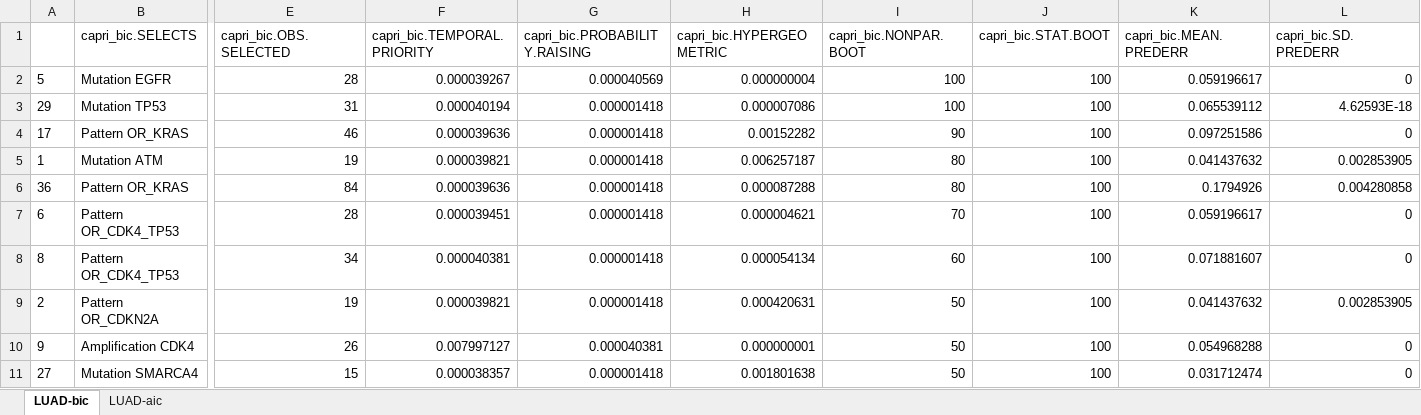
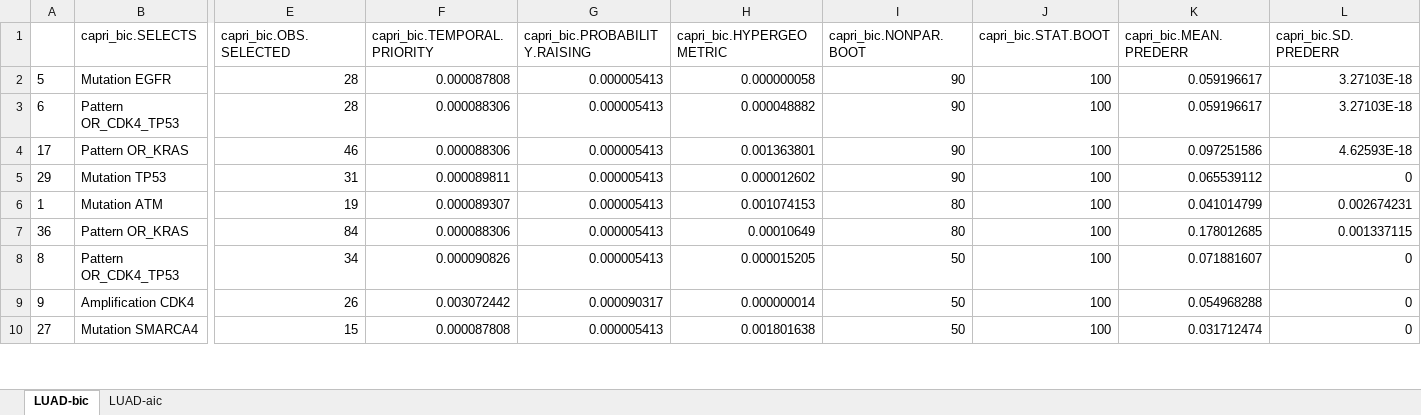
Before and after one commit to dlcgold/LUAD-PiCnIc, an Excel workbook: output/LUAD_statistics_.xlsx, sheet LUAD-bic, drawn as a sheet; only a part is shown, gaps mark what is left out; values as stored, in another font and other column widths than the file's, no borders; removed rows and columns are numbered as before the commit, all else as after; rows hold the shown columns only; the diff covers the shown part only; the diff names each change by its address in the sheet, - before the commit and + after, or states it on an @@ line.

```diff
--- a/output/LUAD_statistics_.xlsx (sheet LUAD-bic)
+++ b/output/LUAD_statistics_.xlsx (sheet LUAD-bic)
-F2 (capri_bic.TEMPORAL.PRIORITY): 0.000039267
+F2 (capri_bic.TEMPORAL.PRIORITY): 0.000087808
-G2 (capri_bic.PROBABILITY.RAISING): 0.000040569
+G2 (capri_bic.PROBABILITY.RAISING): 0.000005413
-H2 (capri_bic.HYPERGEOMETRIC): 0.000000004
+H2 (capri_bic.HYPERGEOMETRIC): 0.000000058
-I2 (capri_bic.NONPAR.BOOT): 100
+I2 (capri_bic.NONPAR.BOOT): 90
-L2 (capri_bic.SD.PREDERR): 0
+L2 (capri_bic.SD.PREDERR): 3.27103E-18
-row 3: 29 | Mutation TP53 | 31 | 0.000040194 | 0.000001418 | 0.000007086 | 100 | 100 | 0.065539112 | 4.62593E-18
+row 3: 6 | Pattern OR_CDK4_TP53 | 28 | 0.000088306 | 0.000005413 | 0.000048882 | 90 | 100 | 0.059196617 | 3.27103E-18
-F4 (capri_bic.TEMPORAL.PRIORITY): 0.000039636
+F4 (capri_bic.TEMPORAL.PRIORITY): 0.000088306
-G4 (capri_bic.PROBABILITY.RAISING): 0.000001418
+G4 (capri_bic.PROBABILITY.RAISING): 0.000005413
-H4 (capri_bic.HYPERGEOMETRIC): 0.00152282
+H4 (capri_bic.HYPERGEOMETRIC): 0.001363801
-L4 (capri_bic.SD.PREDERR): 0
+L4 (capri_bic.SD.PREDERR): 4.62593E-18
+row 5: 29 | Mutation TP53 | 31 | 0.000089811 | 0.000005413 | 0.000012602 | 90 | 100 | 0.065539112 | 0
-F6 (capri_bic.TEMPORAL.PRIORITY): 0.000039821
+F6 (capri_bic.TEMPORAL.PRIORITY): 0.000089307
-G6:G7 (capri_bic.PROBABILITY.RAISING): 0.000001418
+G6:G7 (capri_bic.PROBABILITY.RAISING): 0.000005413
-H6 (capri_bic.HYPERGEOMETRIC): 0.006257187
+H6 (capri_bic.HYPERGEOMETRIC): 0.001074153
-K6 (capri_bic.MEAN.PREDERR): 0.041437632
+K6 (capri_bic.MEAN.PREDERR): 0.041014799
-L6 (capri_bic.SD.PREDERR): 0.002853905
+L6 (capri_bic.SD.PREDERR): 0.002674231
-F7 (capri_bic.TEMPORAL.PRIORITY): 0.000039636
+F7 (capri_bic.TEMPORAL.PRIORITY): 0.000088306
-H7 (capri_bic.HYPERGEOMETRIC): 0.000087288
+H7 (capri_bic.HYPERGEOMETRIC): 0.00010649
-K7 (capri_bic.MEAN.PREDERR): 0.1794926
+K7 (capri_bic.MEAN.PREDERR): 0.178012685
-L7 (capri_bic.SD.PREDERR): 0.004280858
+L7 (capri_bic.SD.PREDERR): 0.001337115
-row 7: 6 | Pattern OR_CDK4_TP53 | 28 | 0.000039451 | 0.000001418 | 0.000004621 | 70 | 100 | 0.059196617 | 0
-F8 (capri_bic.TEMPORAL.PRIORITY): 0.000040381
+F8 (capri_bic.TEMPORAL.PRIORITY): 0.000090826
-G8 (capri_bic.PROBABILITY.RAISING): 0.000001418
+G8 (capri_bic.PROBABILITY.RAISING): 0.000005413
-H8 (capri_bic.HYPERGEOMETRIC): 0.000054134
+H8 (capri_bic.HYPERGEOMETRIC): 0.000015205
-I8 (capri_bic.NONPAR.BOOT): 60
+I8 (capri_bic.NONPAR.BOOT): 50
-row 9: 2 | Pattern OR_CDKN2A | 19 | 0.000039821 | 0.000001418 | 0.000420631 | 50 | 100 | 0.041437632 | 0.002853905
-F9 (capri_bic.TEMPORAL.PRIORITY): 0.007997127
+F9 (capri_bic.TEMPORAL.PRIORITY): 0.003072442
-G9 (capri_bic.PROBABILITY.RAISING): 0.000040381
+G9 (capri_bic.PROBABILITY.RAISING): 0.000090317
-H9 (capri_bic.HYPERGEOMETRIC): 0.000000001
+H9 (capri_bic.HYPERGEOMETRIC): 0.000000014
-F10 (capri_bic.TEMPORAL.PRIORITY): 0.000038357
+F10 (capri_bic.TEMPORAL.PRIORITY): 0.000087808
-G10 (capri_bic.PROBABILITY.RAISING): 0.000001418
+G10 (capri_bic.PROBABILITY.RAISING): 0.000005413
```
Also changed, not shown: 7 added rows, 5 removed rows and 54 edited cells elsewhere in this sheet, sheet LUAD-aic, output/LUAD_statistics_acinar.xlsx, output/LUAD_statistics_nonmucinous.xlsx, 11 other files.
